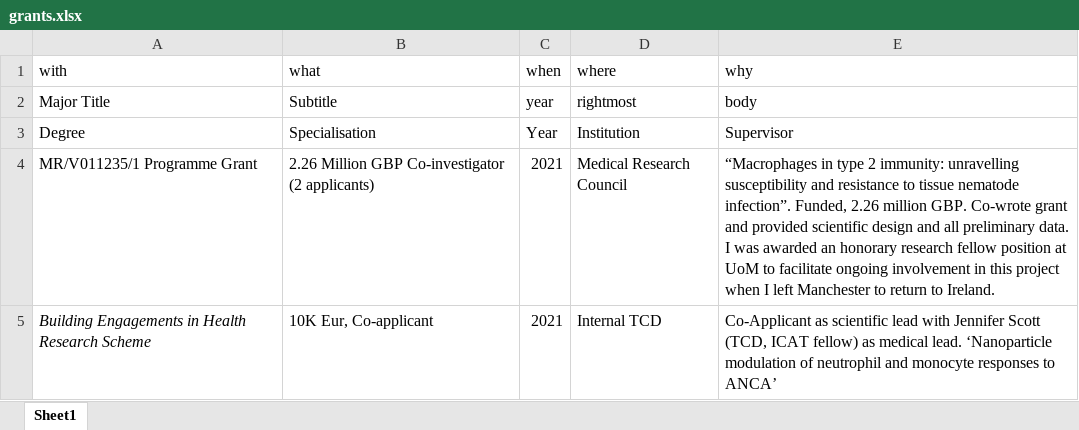
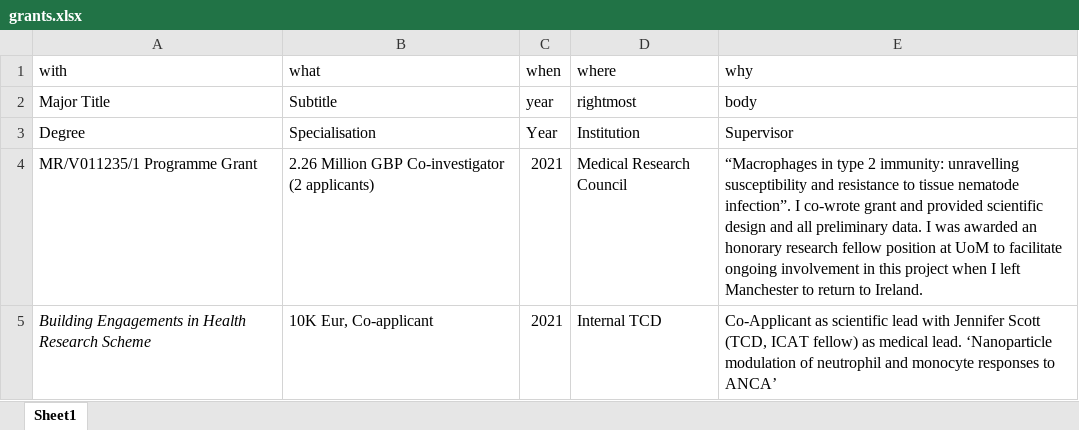
Before and after one commit to Conorisco/CV, an Excel workbook: data/grants.xlsx, sheet Sheet1, drawn as a sheet; values as stored, in another font and other column widths than the file's, no borders; the diff names each change by its address in the sheet, - before the commit and + after, or states it on an @@ line.

```diff
--- a/data/grants.xlsx (sheet Sheet1)
+++ b/data/grants.xlsx (sheet Sheet1)
-E4 (why): …nematode infection”. Funded, 2.26 million GBP. Co-wrote grant and…
+E4 (why): …nematode infection”. I co-wrote grant and…
```
Also changed, not shown: data/presentations.xlsx, data/reviewing.xlsx, 6 other files.
